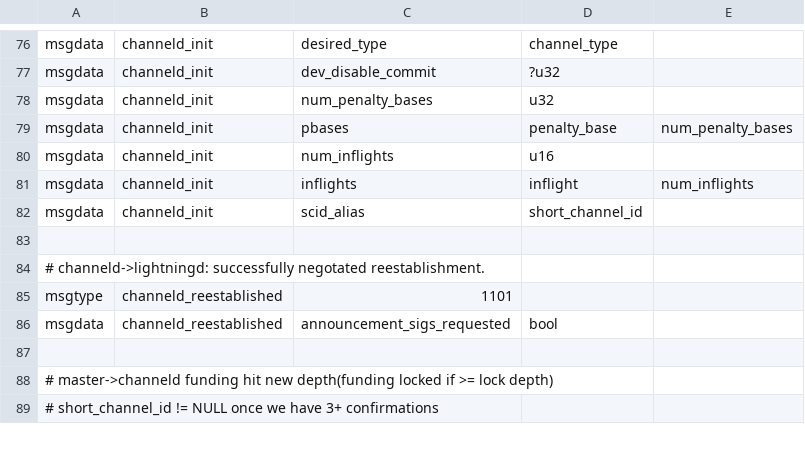
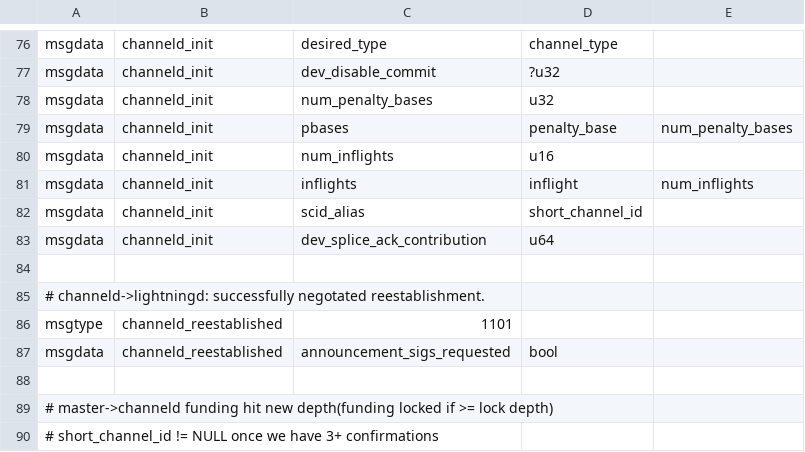
Before and after one commit to ElementsProject/lightning, a CSV file: channeld/channeld_wire.csv, drawn as a sheet; only a part is shown, gaps mark what is left out; the diff names each change by its address in the sheet, - before the commit and + after, or states it on an @@ line.

Commit message:
channeld: abort a splice whose outputs would exceed max supply
A peer's splice_ack or tx_ack_rbf contribution sets the new funding
output, so it can take that output, or the outputs in total, above max
supply without any tx_add_output above it, and libwally then asserts.
Check before adding the funding output, and again once the shared
output's amount is set.

--dev-splice-ack-contribution has the accepter contribute an unfunded
amount, for the test. The tx_ack_rbf contribution now sends it too,
which is 0 as before without the option.

Changelog-Fixed: channeld aborts a splice whose peer contributes enough to take the outputs above the maximum money supply, instead of crashing.

```diff
--- a/channeld/channeld_wire.csv
+++ b/channeld/channeld_wire.csv
+row 83: msgdata | channeld_init | dev_splice_ack_contribution | u64
```
Also changed, not shown: 7 other files.
